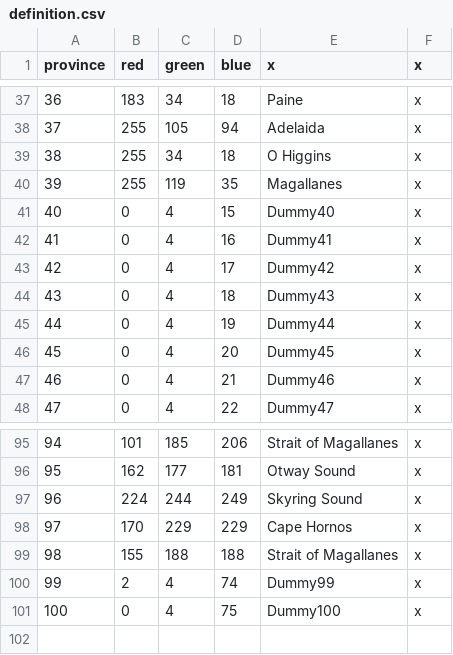
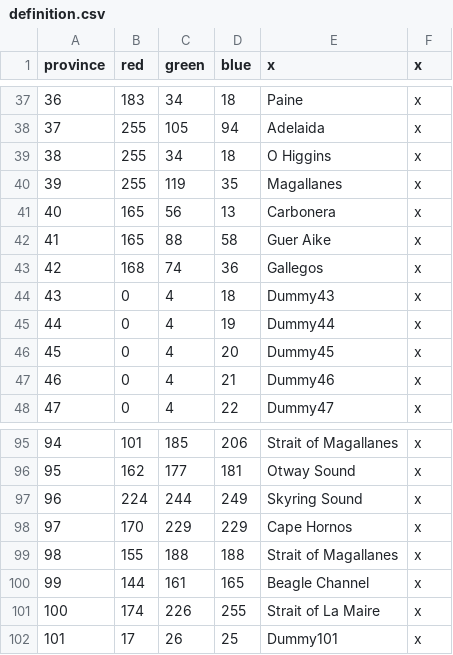
Before and after one commit to Metaluis90/A-World-Like-Any-Other, a CSV file: ATEFF - A World Like Any Other/map/definition.csv, drawn as a sheet; only a part is shown, gaps mark what is left out; removed rows and columns are numbered as before the commit, all else as after; the diff names each change by its address in the sheet, - before the commit and + after, or states it on an @@ line.

```diff
--- a/ATEFF - A World Like Any Other/map/definition.csv
+++ b/ATEFF - A World Like Any Other/map/definition.csv
-row 41: 40 | 0 | 4 | 15 | Dummy40 | x
-row 42: 41 | 0 | 4 | 16 | Dummy41 | x
-row 43: 42 | 0 | 4 | 17 | Dummy42 | x
+row 41: 40 | 165 | 56 | 13 | Carbonera | x
+row 42: 41 | 165 | 88 | 58 | Guer Aike | x
+row 43: 42 | 168 | 74 | 36 | Gallegos | x
-row 100: 99 | 2 | 4 | 74 | Dummy99 | x
-row 101: 100 | 0 | 4 | 75 | Dummy100 | x
+row 100: 99 | 144 | 161 | 165 | Beagle Channel | x
+row 101: 100 | 174 | 226 | 255 | Strait of La Maire | x
+row 102: 101 | 17 | 26 | 25 | Dummy101 | x
```
Also changed, not shown: ATEFF - A World Like Any Other/localisation/provinces.csv, 4 other files.
